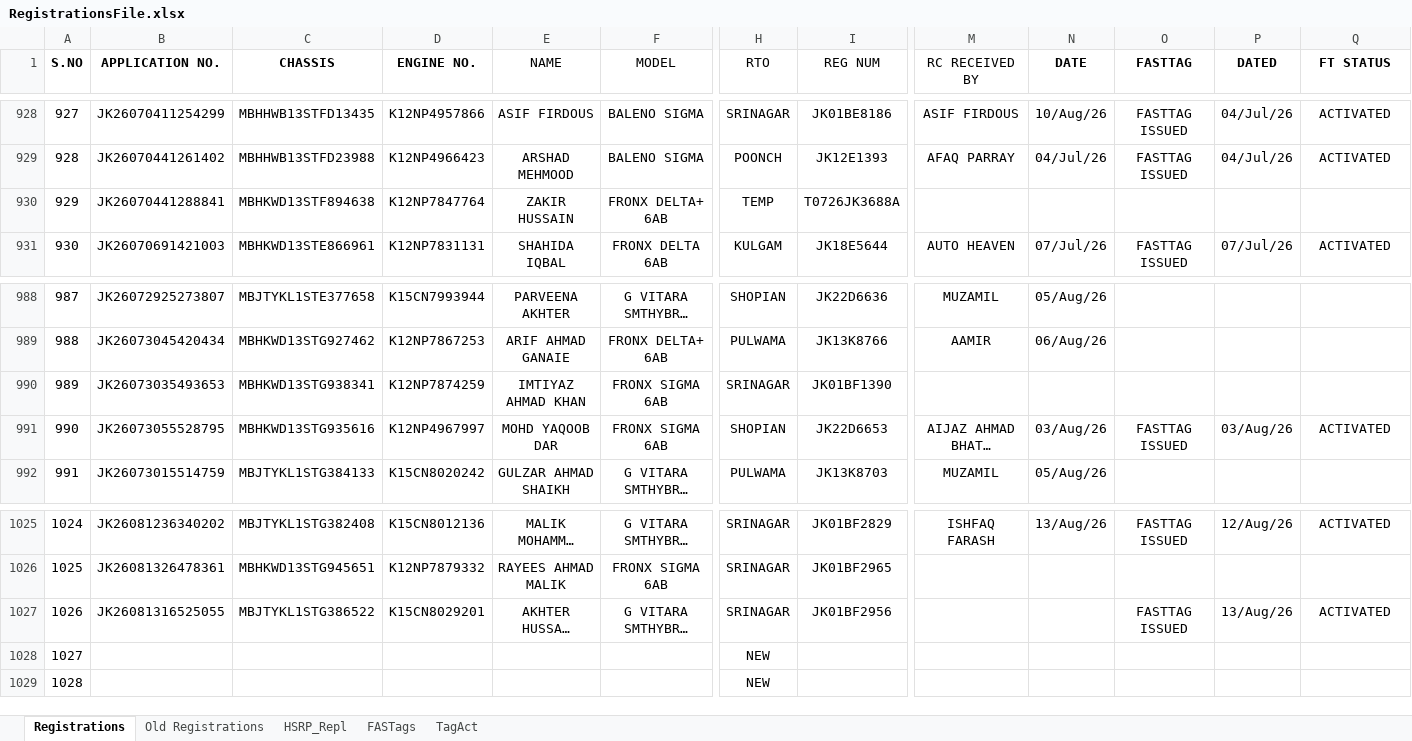
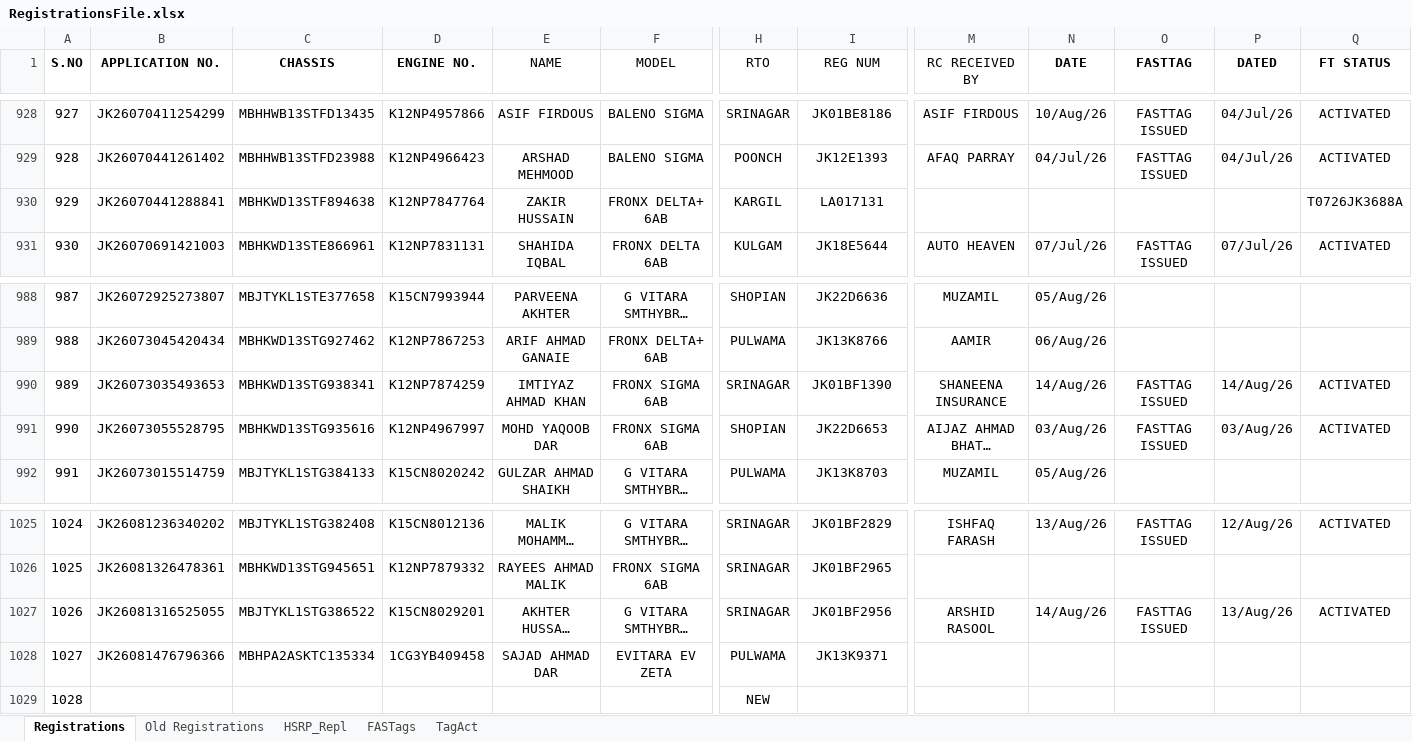
Before and after one commit to adilahmadsofi-ck/Documents, an Excel workbook: RegistrationsFile.xlsx, sheet Registrations, drawn as a sheet; only a part is shown, gaps mark what is left out; long unchanged cells end in …; values as stored, in another font and other column widths than the file's, no borders; conditional formats and table styles not drawn; the diff covers the shown part only; the diff names each change by its address in the sheet, - before the commit and + after, or states it on an @@ line.

```diff
--- a/RegistrationsFile.xlsx (sheet Registrations)
+++ b/RegistrationsFile.xlsx (sheet Registrations)
-H930 (RTO): TEMP
+H930 (RTO): KARGIL
-I930 (REG NUM): T0726JK3688A
+I930 (REG NUM): LA017131
-Q930 (FT STATUS): (empty)
+Q930 (FT STATUS): T0726JK3688A
-M990 (RC RECEIVED BY): (empty)
+M990 (RC RECEIVED BY): SHANEENA INSURANCE
-N990 (DATE): (empty)
+N990 (DATE): 14/Aug/26
-O990 (FASTTAG): (empty)
+O990 (FASTTAG): FASTTAG ISSUED
-P990 (DATED): (empty)
+P990 (DATED): 14/Aug/26
-Q990 (FT STATUS): (empty)
+Q990 (FT STATUS): ACTIVATED
-M1027 (RC RECEIVED BY): (empty)
+M1027 (RC RECEIVED BY): ARSHID RASOOL
-N1027 (DATE): (empty)
+N1027 (DATE): 14/Aug/26
-B1028 (APPLICATION NO.): (empty)
+B1028 (APPLICATION NO.): JK26081476796366
-C1028 (CHASSIS): (empty)
+C1028 (CHASSIS): MBHPA2ASKTC135334
-D1028 (ENGINE NO.): (empty)
+D1028 (ENGINE NO.): 1CG3YB409458
-E1028 (NAME): (empty)
+E1028 (NAME): SAJAD AHMAD DAR
-F1028 (MODEL): (empty)
+F1028 (MODEL): EVITARA EV ZETA
-H1028 (RTO): NEW
+H1028 (RTO): PULWAMA
-I1028 (REG NUM): (empty)
+I1028 (REG NUM): JK13K9371
```
Also changed, not shown: 4 edited cells elsewhere in this sheet, sheet FASTags, DealerRegistrations.xlsx, HSRP.xlsx, 1 other file.
